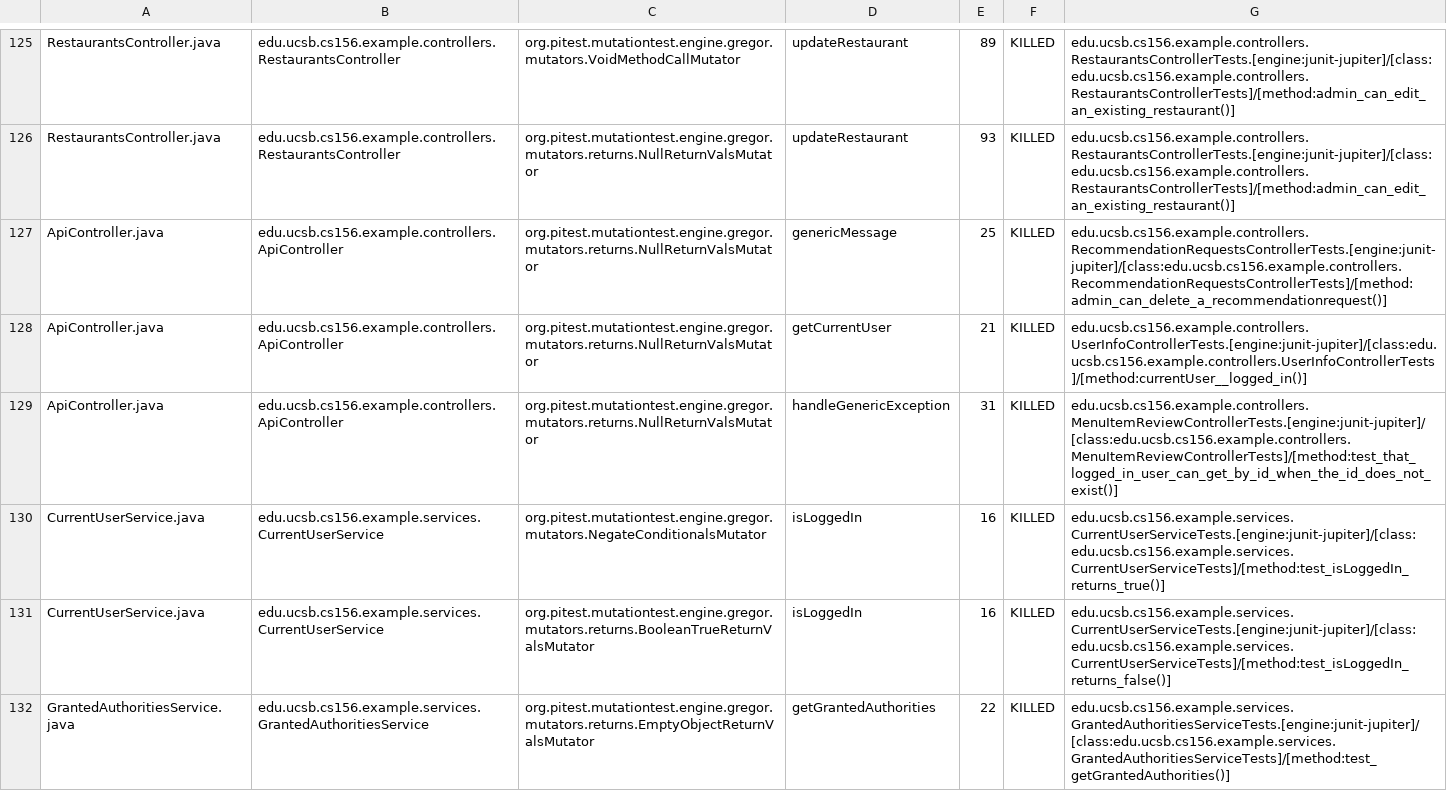
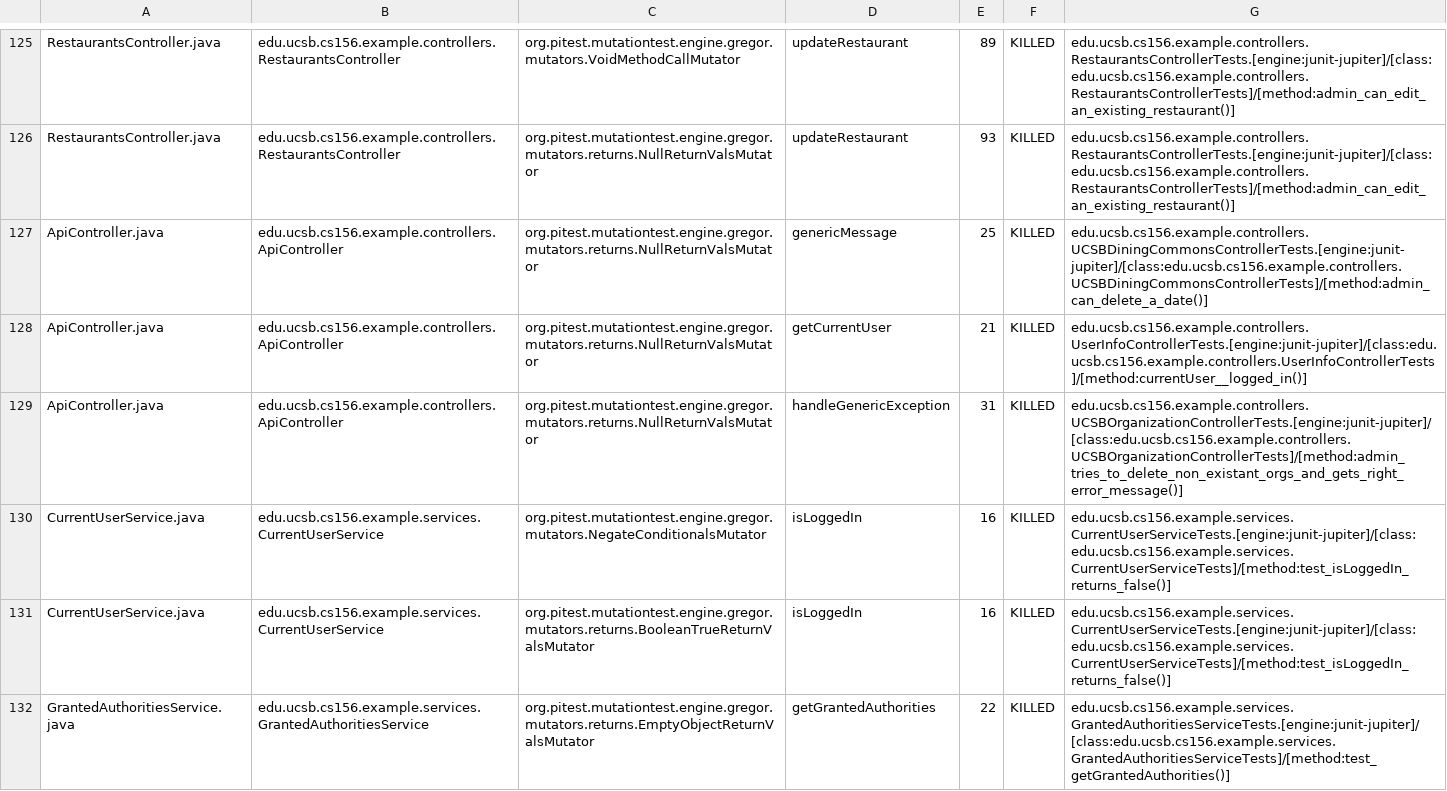
Before and after one commit to ucsb-cs156-f23/team03-f23-6pm-3, a CSV file: prs/68/pitest/mutations.csv, drawn as a sheet; only a part is shown, gaps mark what is left out.

Commit message:
Deploying to gh-pages from @ ucsb-cs156-f23/team03-f23-6pm-3@7a7402eae8cbcabcd323b582a2d9a118b3ce8d9e 🚀

```diff
--- a/prs/68/pitest/mutations.csv
+++ b/prs/68/pitest/mutations.csv
@@ -126,6 +126,6 @@ RestaurantsController.java,edu.ucsb.cs156.example.controllers.RestaurantsControl
 RestaurantsController.java,edu.ucsb.cs156.example.controllers.RestaurantsController,org.pitest.mutationtest.engine.gregor.mutators.returns.NullReturnValsMutator,updateRestaurant,93,KILLED,edu.ucsb.cs156.example.controllers.RestaurantsControllerTests.[engine:junit-jupiter]/[class:edu.ucsb.cs156.example.controllers.RestaurantsControllerTests]/[method:admin_can_edit_an_existing_restaurant()]
-ApiController.java,edu.ucsb.cs156.example.controllers.ApiController,org.pitest.mutationtest.engine.gregor.mutators.returns.NullReturnValsMutator,genericMessage,25,KILLED,edu.ucsb.cs156.example.controllers.RecommendationRequestsControllerTests.[engine:junit-jupiter]/[class:edu.ucsb.cs156.example.controllers.RecommendationRequestsControllerTests]/[method:admin_can_delete_a_recommendationrequest()]
+ApiController.java,edu.ucsb.cs156.example.controllers.ApiController,org.pitest.mutationtest.engine.gregor.mutators.returns.NullReturnValsMutator,genericMessage,25,KILLED,edu.ucsb.cs156.example.controllers.UCSBDiningCommonsControllerTests.[engine:junit-jupiter]/[class:edu.ucsb.cs156.example.controllers.UCSBDiningCommonsControllerTests]/[method:admin_can_delete_a_date()]
 ApiController.java,edu.ucsb.cs156.example.controllers.ApiController,org.pitest.mutationtest.engine.gregor.mutators.returns.NullReturnValsMutator,getCurrentUser,21,KILLED,edu.ucsb.cs156.example.controllers.UserInfoControllerTests.[engine:junit-jupiter]/[class:edu.ucsb.cs156.example.controllers.UserInfoControllerTests]/[method:currentUser__logged_in()]
-ApiController.java,edu.ucsb.cs156.example.controllers.ApiController,org.pitest.mutationtest.engine.gregor.mutators.returns.NullReturnValsMutator,handleGenericException,31,KILLED,edu.ucsb.cs156.example.controllers.MenuItemReviewControllerTests.[engine:junit-jupiter]/[class:edu.ucsb.cs156.example.controllers.MenuItemReviewControllerTests]/[method:test_that_logged_in_user_can_get_by_id_when_the_id_does_not_exist()]
-CurrentUserService.java,edu.ucsb.cs156.example.services.CurrentUserService,org.pitest.mutationtest.engine.gregor.mutators.NegateConditionalsMutator,isLoggedIn,16,KILLED,edu.ucsb.cs156.example.services.CurrentUserServiceTests.[engine:junit-jupiter]/[class:edu.ucsb.cs156.example.services.CurrentUserServiceTests]/[method:test_isLoggedIn_returns_true()]
+ApiController.java,edu.ucsb.cs156.example.controllers.ApiController,org.pitest.mutationtest.engine.gregor.mutators.returns.NullReturnValsMutator,handleGenericException,31,KILLED,edu.ucsb.cs156.example.controllers.UCSBOrganizationControllerTests.[engine:junit-jupiter]/[class:edu.ucsb.cs156.example.controllers.UCSBOrganizationControllerTests]/[method:admin_tries_to_delete_non_existant_orgs_and_gets_right_error_message()]
+CurrentUserService.java,edu.ucsb.cs156.example.services.CurrentUserService,org.pitest.mutationtest.engine.gregor.mutators.NegateConditionalsMutator,isLoggedIn,16,KILLED,edu.ucsb.cs156.example.services.CurrentUserServiceTests.[engine:junit-jupiter]/[class:edu.ucsb.cs156.example.services.CurrentUserServiceTests]/[method:test_isLoggedIn_returns_false()]
 CurrentUserService.java,edu.ucsb.cs156.example.services.CurrentUserService,org.pitest.mutationtest.engine.gregor.mutators.returns.BooleanTrueReturnValsMutator,isLoggedIn,16,KILLED,edu.ucsb.cs156.example.services.CurrentUserServiceTests.[engine:junit-jupiter]/[class:edu.ucsb.cs156.example.services.CurrentUserServiceTests]/[method:test_isLoggedIn_returns_false()]
```
Also changed, not shown: 16 other files.
